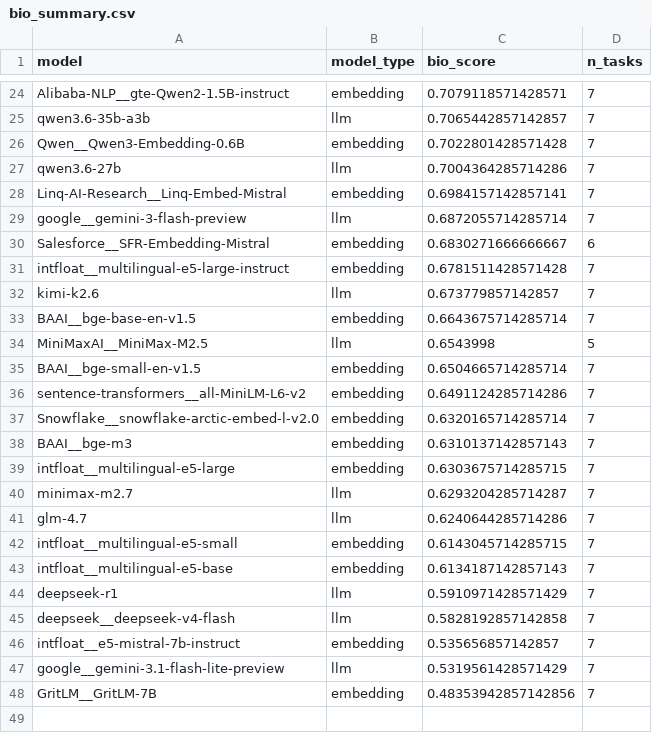
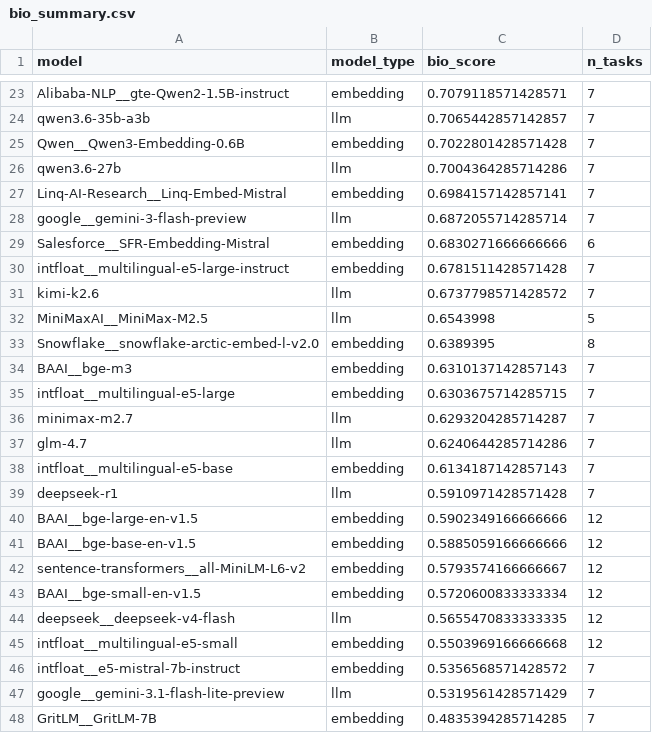
Before and after one commit to dbolser/BioEmbed, a CSV file: results/bio_summary.csv, drawn as a sheet; only a part is shown, gaps mark what is left out; the diff covers the shown part only.

```diff
--- a/results/bio_summary.csv
+++ b/results/bio_summary.csv
@@ -29,10 +28,7 @@ Linq-AI-Research__Linq-Embed-Mistral,embedding,0.6984157142857141,7
 google__gemini-3-flash-preview,llm,0.6872055714285714,7
-Salesforce__SFR-Embedding-Mistral,embedding,0.6830271666666667,6
+Salesforce__SFR-Embedding-Mistral,embedding,0.6830271666666666,6
 intfloat__multilingual-e5-large-instruct,embedding,0.6781511428571428,7
-kimi-k2.6,llm,0.673779857142857,7
-BAAI__bge-base-en-v1.5,embedding,0.6643675714285714,7
+kimi-k2.6,llm,0.6737798571428572,7
 MiniMaxAI__MiniMax-M2.5,llm,0.6543998,5
-BAAI__bge-small-en-v1.5,embedding,0.6504665714285714,7
-sentence-transformers__all-MiniLM-L6-v2,embedding,0.6491124285714286,7
-Snowflake__snowflake-arctic-embed-l-v2.0,embedding,0.6320165714285714,7
+Snowflake__snowflake-arctic-embed-l-v2.0,embedding,0.6389395,8
 BAAI__bge-m3,embedding,0.6310137142857143,7
@@ -41,8 +37,12 @@ minimax-m2.7,llm,0.6293204285714287,7
 glm-4.7,llm,0.6240644285714286,7
-intfloat__multilingual-e5-small,embedding,0.6143045714285715,7
 intfloat__multilingual-e5-base,embedding,0.6134187142857143,7
-deepseek-r1,llm,0.5910971428571429,7
-deepseek__deepseek-v4-flash,llm,0.5828192857142858,7
-intfloat__e5-mistral-7b-instruct,embedding,0.535656857142857,7
+deepseek-r1,llm,0.5910971428571428,7
+BAAI__bge-large-en-v1.5,embedding,0.5902349166666666,12
+BAAI__bge-base-en-v1.5,embedding,0.5885059166666666,12
+sentence-transformers__all-MiniLM-L6-v2,embedding,0.5793574166666667,12
+BAAI__bge-small-en-v1.5,embedding,0.5720600833333334,12
+deepseek__deepseek-v4-flash,llm,0.5655470833333335,12
+intfloat__multilingual-e5-small,embedding,0.5503969166666668,12
+intfloat__e5-mistral-7b-instruct,embedding,0.5356568571428572,7
 google__gemini-3.1-flash-lite-preview,llm,0.5319561428571429,7
-GritLM__GritLM-7B,embedding,0.48353942857142856,7
+GritLM__GritLM-7B,embedding,0.4835394285714285,7
```
Also changed, not shown: 1 removed row and 5 edited cells elsewhere in this file, results/bio_pareto.csv, results/bio_scores.csv, 56 other files.
